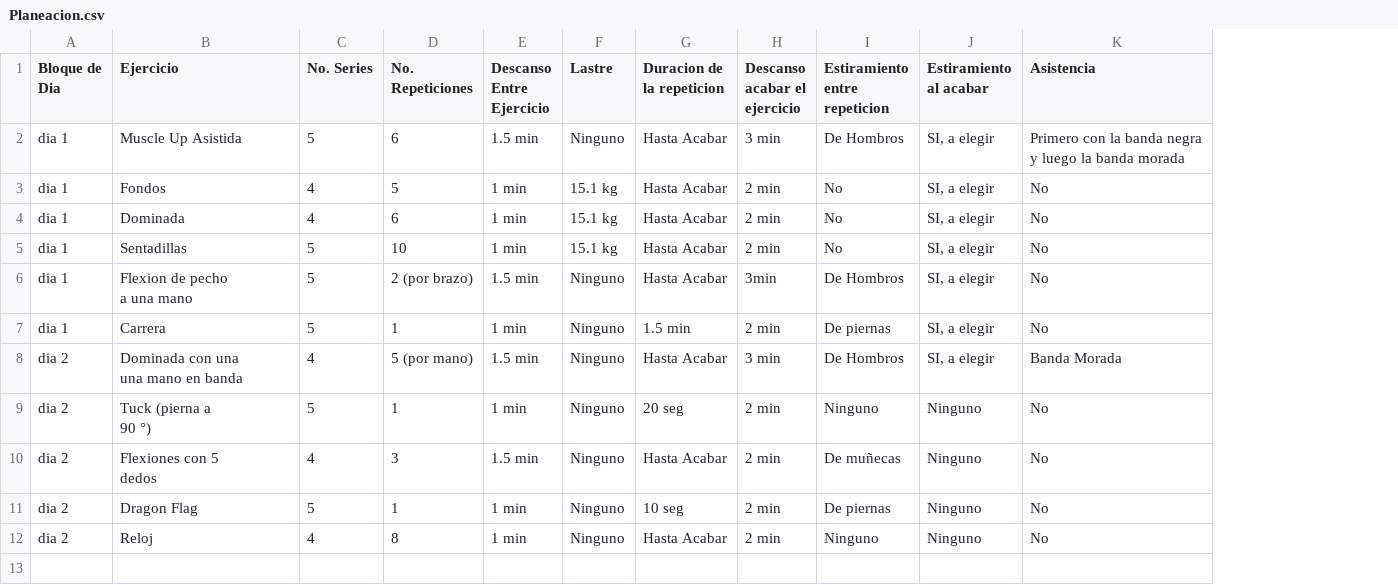
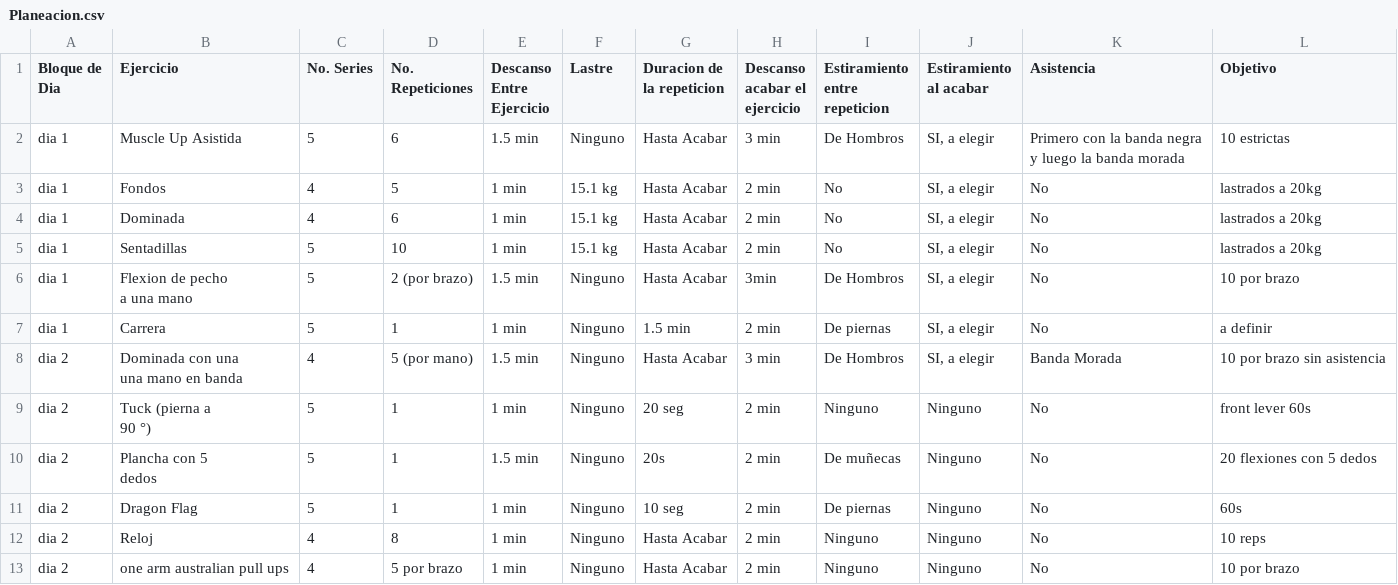
Before and after one commit to UNCalistenico/ElJoho, a CSV file: Planeacion.csv, drawn as a sheet; ↵ is a line break in a cell; the diff names each change by its address in the sheet, - before the commit and + after, or states it on an @@ line.

Commit message:
Nerfee las flexiones a 5 dedos por plancha a 5 dedos para corregir la posicion de los dedos(deben estar curvados) y no rompermelos :v. Agregue australian pull ups para preparar el camino a one arm pull up. Los ejercicios de esta rutina ya no se moveran si para aumentar escalones, no habran mas nerfeos. Asi la rutina de dia1 queda como objetivo principal la muscle up estricta y la de dia2 para one arm pull ups. Me volvere una bestia >:v

```diff
--- a/Planeacion.csv
+++ b/Planeacion.csv
+column L (Objetivo), rows 2-12: 10 estrictas | lastrados a 20kg | lastrados a 20kg | lastrados a 20kg | 10 por brazo | a definir | 10 por brazo sin asistencia | front lever 60s | 20 flexiones con 5 dedos | 60s | 10 reps
-B10 (Ejercicio): Flexiones con 5 ↵ dedos
+B10 (Ejercicio): Plancha con 5 ↵ dedos
-C10 (No. Series): 4
+C10 (No. Series): 5
-D10 (No. Repeticiones): 3
+D10 (No. Repeticiones): 1
-G10 (Duracion de la repeticion): Hasta Acabar
+G10 (Duracion de la repeticion): 20s
+row 13: dia 2 | one arm australian pull ups | 4 | 5 por brazo | 1 min | Ninguno | Hasta Acabar | 2 min | Ninguno | Ninguno | No | 10 por brazo
```
